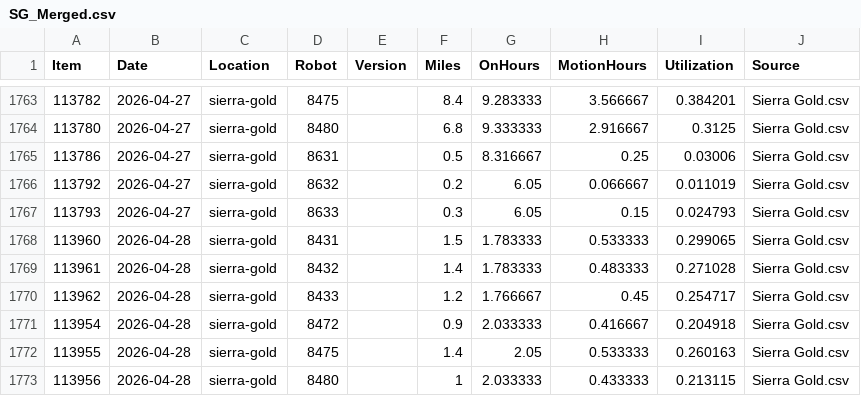
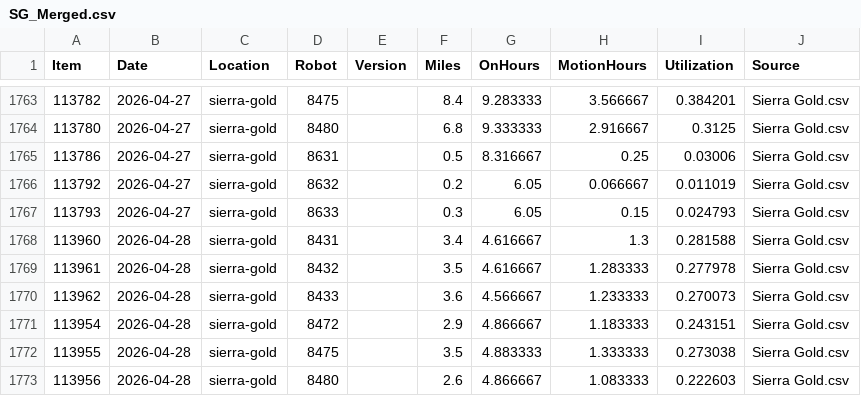
Before and after one commit to Jot18/sg-dashboard, a CSV file: Airtable Harvester with Dashboard/data/SG_Merged.csv, drawn as a sheet; only a part is shown, gaps mark what is left out.

```diff
--- a/Airtable Harvester with Dashboard/data/SG_Merged.csv
+++ b/Airtable Harvester with Dashboard/data/SG_Merged.csv
@@ -1767,7 +1767,7 @@ Item,Date,Location,Robot,Version,Miles,OnHours,MotionHours,Utilization,Source
 113793,2026-04-27,sierra-gold,8633,,0.3,6.05,0.15,0.024793,Sierra Gold.csv
-113960,2026-04-28,sierra-gold,8431,,1.5,1.783333,0.533333,0.299065,Sierra Gold.csv
-113961,2026-04-28,sierra-gold,8432,,1.4,1.783333,0.483333,0.271028,Sierra Gold.csv
-113962,2026-04-28,sierra-gold,8433,,1.2,1.766667,0.45,0.254717,Sierra Gold.csv
-113954,2026-04-28,sierra-gold,8472,,0.9,2.033333,0.416667,0.204918,Sierra Gold.csv
-113955,2026-04-28,sierra-gold,8475,,1.4,2.05,0.533333,0.260163,Sierra Gold.csv
-113956,2026-04-28,sierra-gold,8480,,1,2.033333,0.433333,0.213115,Sierra Gold.csv
+113960,2026-04-28,sierra-gold,8431,,3.4,4.616667,1.3,0.281588,Sierra Gold.csv
+113961,2026-04-28,sierra-gold,8432,,3.5,4.616667,1.283333,0.277978,Sierra Gold.csv
+113962,2026-04-28,sierra-gold,8433,,3.6,4.566667,1.233333,0.270073,Sierra Gold.csv
+113954,2026-04-28,sierra-gold,8472,,2.9,4.866667,1.183333,0.243151,Sierra Gold.csv
+113955,2026-04-28,sierra-gold,8475,,3.5,4.883333,1.333333,0.273038,Sierra Gold.csv
+113956,2026-04-28,sierra-gold,8480,,2.6,4.866667,1.083333,0.222603,Sierra Gold.csv
```
Also changed, not shown: Airtable Harvester with Dashboard/data/SG_History_Master.csv, Airtable Harvester with Dashboard/data/SG_Latest_Airtable.csv, 3 other files.
